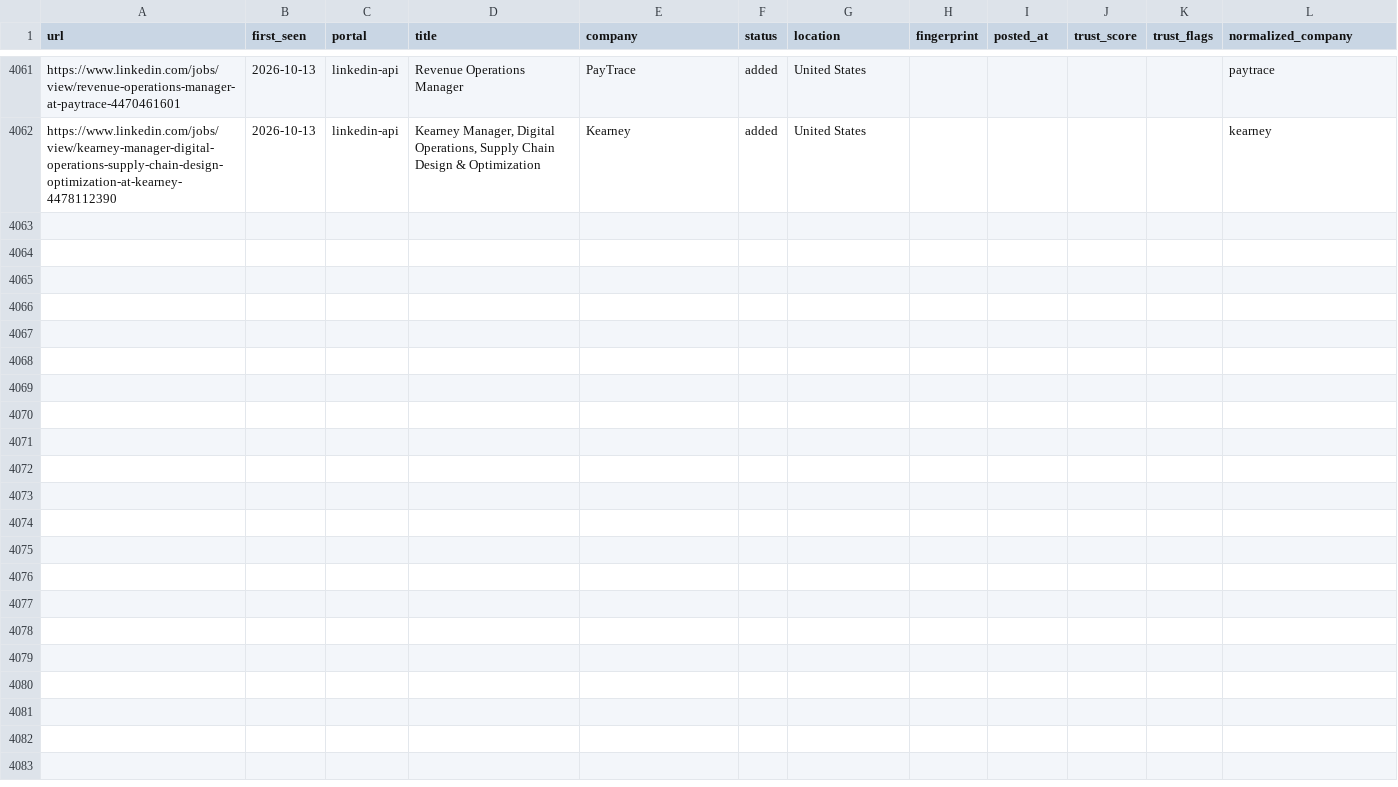
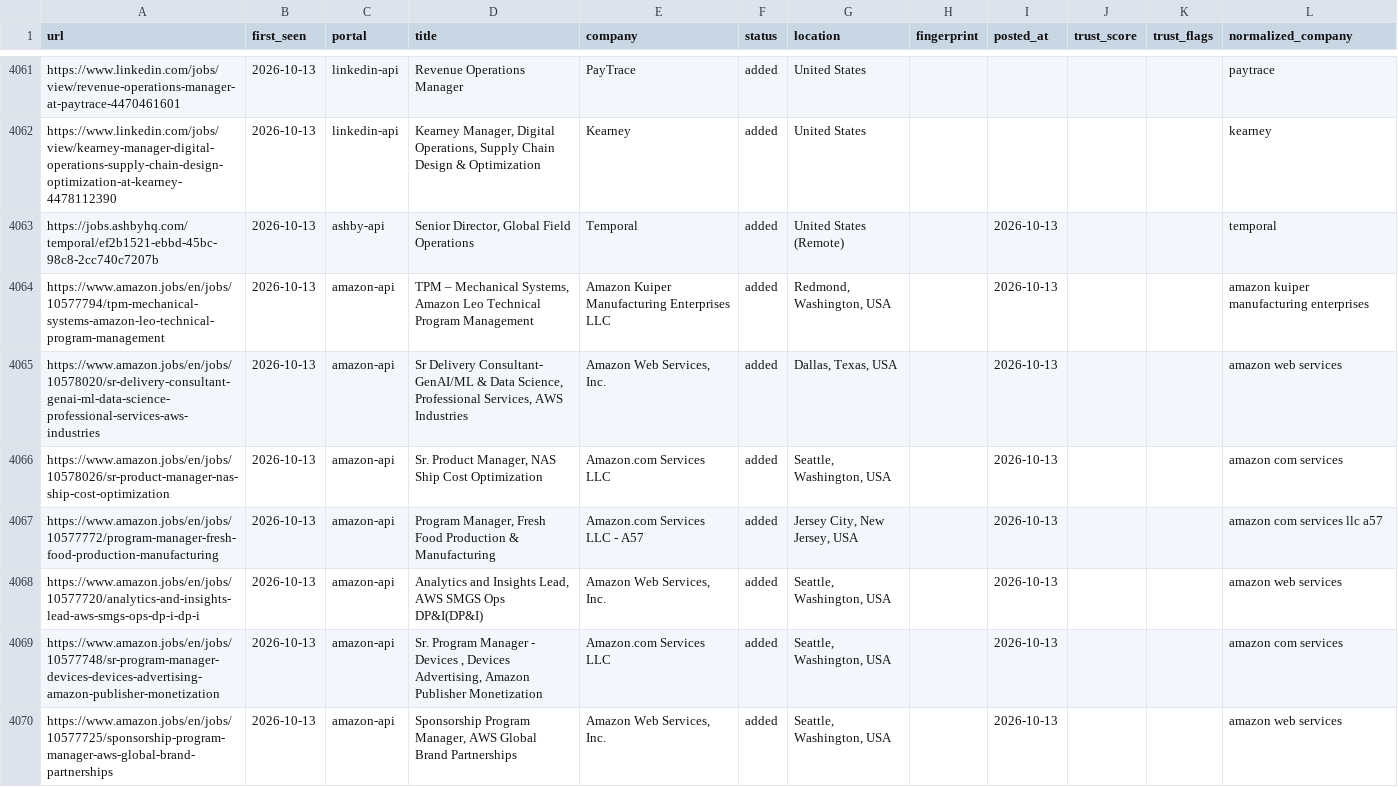
Before and after one commit to Sudheeshsreenilayam/career-ops-cloud-engine, a TSV file: data/scan-history.tsv, drawn as a sheet; only a part is shown, gaps mark what is left out; the diff covers the shown part only.

Commit message:
chore: update scan-history dedup baseline [skip ci]

```diff
--- a/data/scan-history.tsv
+++ b/data/scan-history.tsv
@@ -4062 +4062,9 @@ https://www.linkedin.com/jobs/view/revenue-operations-manager-at-paytrace-447046
 https://www.linkedin.com/jobs/view/kearney-manager-digital-operations-supply-chain-design-optimization-at-kearney-4478112390	2026-10-13	linkedin-api	Kearney Manager, Digital Operations, Supply Chain Design & Optimization	Kearney	added	United States					kearney
+https://jobs.ashbyhq.com/temporal/ef2b1521-ebbd-45bc-98c8-2cc740c7207b	2026-10-13	ashby-api	Senior Director, Global Field Operations	Temporal	added	United States (Remote)		2026-10-13			temporal
+https://www.amazon.jobs/en/jobs/10577794/tpm-mechanical-systems-amazon-leo-technical-program-management	2026-10-13	amazon-api	TPM – Mechanical Systems, Amazon Leo Technical Program Management	Amazon Kuiper Manufacturing Enterprises LLC	added	Redmond, Washington, USA		2026-10-13			amazon kuiper manufacturing enterprises
+https://www.amazon.jobs/en/jobs/10578020/sr-delivery-consultant-genai-ml-data-science-professional-services-aws-industries	2026-10-13	amazon-api	Sr Delivery Consultant- GenAI/ML & Data Science, Professional Services, AWS Industries	Amazon Web Services, Inc.	added	Dallas, Texas, USA		2026-10-13			amazon web services
+https://www.amazon.jobs/en/jobs/10578026/sr-product-manager-nas-ship-cost-optimization	2026-10-13	amazon-api	Sr. Product Manager, NAS Ship Cost Optimization	Amazon.com Services LLC	added	Seattle, Washington, USA		2026-10-13			amazon com services
+https://www.amazon.jobs/en/jobs/10577772/program-manager-fresh-food-production-manufacturing	2026-10-13	amazon-api	Program Manager, Fresh Food Production & Manufacturing	Amazon.com Services LLC - A57	added	Jersey City, New Jersey, USA		2026-10-13			amazon com services llc a57
+https://www.amazon.jobs/en/jobs/10577720/analytics-and-insights-lead-aws-smgs-ops-dp-i-dp-i	2026-10-13	amazon-api	Analytics and Insights Lead, AWS SMGS Ops DP&I(DP&I)	Amazon Web Services, Inc.	added	Seattle, Washington, USA		2026-10-13			amazon web services
+https://www.amazon.jobs/en/jobs/10577748/sr-program-manager-devices-devices-advertising-amazon-publisher-monetization	2026-10-13	amazon-api	Sr. Program Manager - Devices , Devices Advertising, Amazon Publisher Monetization	Amazon.com Services LLC	added	Seattle, Washington, USA		2026-10-13			amazon com services
+https://www.amazon.jobs/en/jobs/10577725/sponsorship-program-manager-aws-global-brand-partnerships	2026-10-13	amazon-api	Sponsorship Program Manager, AWS Global Brand Partnerships	Amazon Web Services, Inc.	added	Seattle, Washington, USA		2026-10-13			amazon web services
```
Also changed, not shown: 8 added rows elsewhere in this file.
